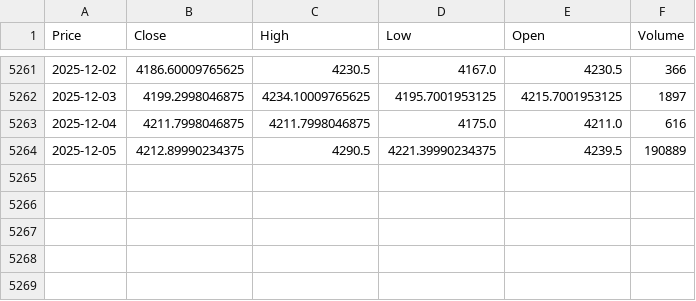
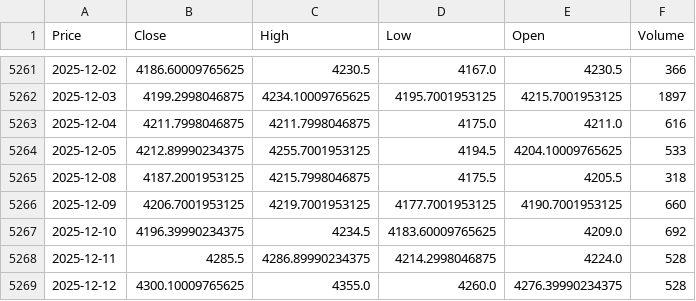
Before and after one commit to Kevin-mgz/gold-price-forecasting-ml, a CSV file: data/raw/gold_price.csv, drawn as a sheet; only a part is shown, gaps mark what is left out; the diff names each change by its address in the sheet, - before the commit and + after, or states it on an @@ line.

```diff
--- a/data/raw/gold_price.csv
+++ b/data/raw/gold_price.csv
-C5264 (High): 4290.5
+C5264 (High): 4255.7001953125
-D5264 (Low): 4221.39990234375
+D5264 (Low): 4194.5
-E5264 (Open): 4239.5
+E5264 (Open): 4204.10009765625
-F5264 (Volume): 190889
+F5264 (Volume): 533
+row 5265: 2025-12-08 | 4187.2001953125 | 4215.7998046875 | 4175.5 | 4205.5 | 318
+row 5266: 2025-12-09 | 4206.7001953125 | 4219.7001953125 | 4177.7001953125 | 4190.7001953125 | 660
+row 5267: 2025-12-10 | 4196.39990234375 | 4234.5 | 4183.60009765625 | 4209.0 | 692
+row 5268: 2025-12-11 | 4285.5 | 4286.89990234375 | 4214.2998046875 | 4224.0 | 528
+row 5269: 2025-12-12 | 4300.10009765625 | 4355.0 | 4260.0 | 4276.39990234375 | 528
```
Also changed, not shown: data/processed/dataset_final.csv, data/raw/dxy.csv, 10 other files.
